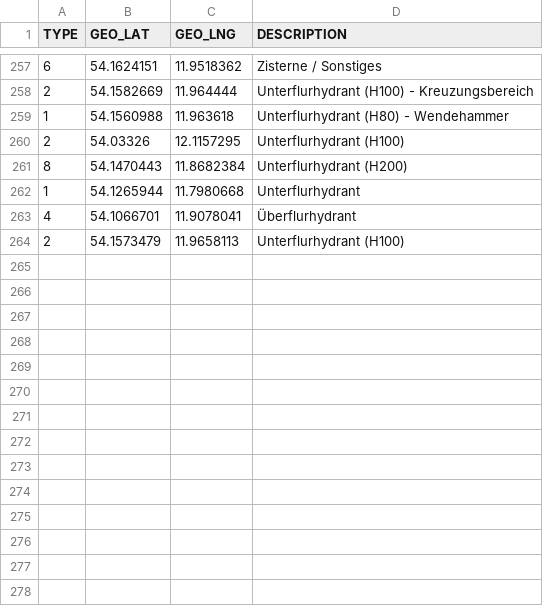
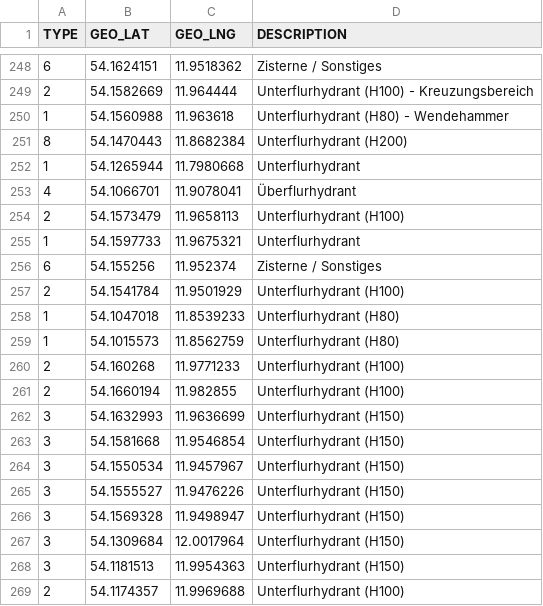
Before and after one commit to georf/feuerwehr-admannshagen-bargeshagen-tools, a CSV file: rescue-tablet-hydranten/hydranten.csv, drawn as a sheet; only a part is shown, gaps mark what is left out; removed rows and columns are numbered as before the commit, all else as after; the diff covers the shown part only; the diff names each change by its address in the sheet, - before the commit and + after, or states it on an @@ line.

```diff
--- a/rescue-tablet-hydranten/hydranten.csv
+++ b/rescue-tablet-hydranten/hydranten.csv
-row 260: 2 | 54.03326 | 12.1157295 | Unterflurhydrant (H100)
+row 255: 1 | 54.1597733 | 11.9675321 | Unterflurhydrant
+row 256: 6 | 54.155256 | 11.952374 | Zisterne / Sonstiges
+row 257: 2 | 54.1541784 | 11.9501929 | Unterflurhydrant (H100)
+row 258: 1 | 54.1047018 | 11.8539233 | Unterflurhydrant (H80)
+row 259: 1 | 54.1015573 | 11.8562759 | Unterflurhydrant (H80)
+row 260: 2 | 54.160268 | 11.9771233 | Unterflurhydrant (H100)
+row 261: 2 | 54.1660194 | 11.982855 | Unterflurhydrant (H100)
+row 262: 3 | 54.1632993 | 11.9636699 | Unterflurhydrant (H150)
+row 263: 3 | 54.1581668 | 11.9546854 | Unterflurhydrant (H150)
+row 264: 3 | 54.1550534 | 11.9457967 | Unterflurhydrant (H150)
+row 265: 3 | 54.1555527 | 11.9476226 | Unterflurhydrant (H150)
+row 266: 3 | 54.1569328 | 11.9498947 | Unterflurhydrant (H150)
+row 267: 3 | 54.1309684 | 12.0017964 | Unterflurhydrant (H150)
+row 268: 3 | 54.1181513 | 11.9954363 | Unterflurhydrant (H150)
+row 269: 2 | 54.1174357 | 11.9969688 | Unterflurhydrant (H100)
```
Also changed, not shown: 12 added rows, 9 removed rows and 47 edited cells elsewhere in this file, 1 other file.
